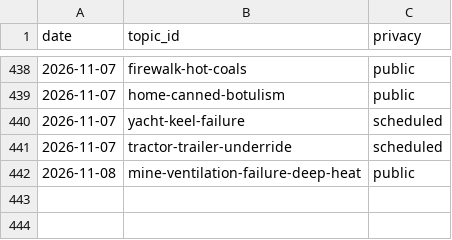
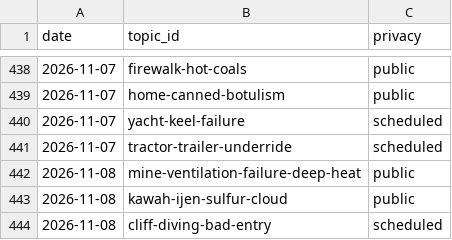
Before and after one commit to chat94534-oss/shorts-autoposter-b, a CSV file: logs/history.csv, drawn as a sheet; only a part is shown, gaps mark what is left out; the diff names each change by its address in the sheet, - before the commit and + after, or states it on an @@ line.

```diff
--- a/logs/history.csv
+++ b/logs/history.csv
+row 443: 2026-11-08 | kawah-ijen-sulfur-cloud | public
+row 444: 2026-11-08 | cliff-diving-bad-entry | scheduled
```
Also changed, not shown: 2 other files.
